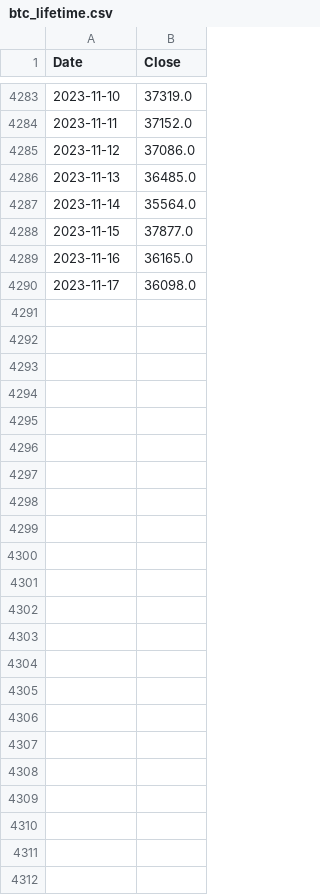
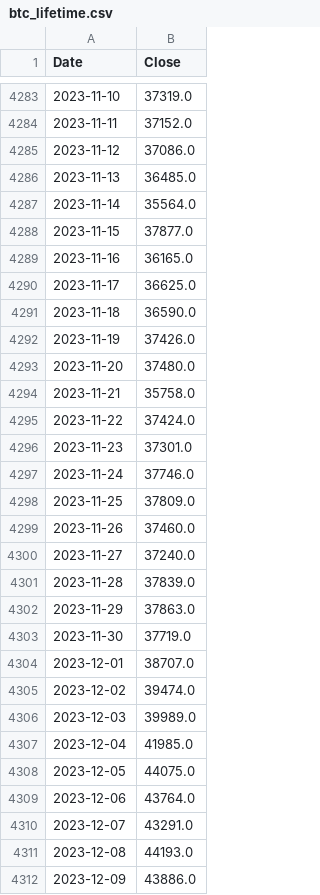
Before and after one commit to mtolan2023/crypto_forecast, a CSV file: output/btc_lifetime.csv, drawn as a sheet; only a part is shown, gaps mark what is left out.

```diff
--- a/output/btc_lifetime.csv
+++ b/output/btc_lifetime.csv
@@ -4289,2 +4289,24 @@ Date,Close
 2023-11-16,36165.0
-2023-11-17,36098.0
+2023-11-17,36625.0
+2023-11-18,36590.0
+2023-11-19,37426.0
+2023-11-20,37480.0
+2023-11-21,35758.0
+2023-11-22,37424.0
+2023-11-23,37301.0
+2023-11-24,37746.0
+2023-11-25,37809.0
+2023-11-26,37460.0
+2023-11-27,37240.0
+2023-11-28,37839.0
+2023-11-29,37863.0
+2023-11-30,37719.0
+2023-12-01,38707.0
+2023-12-02,39474.0
+2023-12-03,39989.0
+2023-12-04,41985.0
+2023-12-05,44075.0
+2023-12-06,43764.0
+2023-12-07,43291.0
+2023-12-08,44193.0
+2023-12-09,43886.0
```
Also changed, not shown: output/btc_model.csv, output/eth_lifetime.csv, 25 other files.
